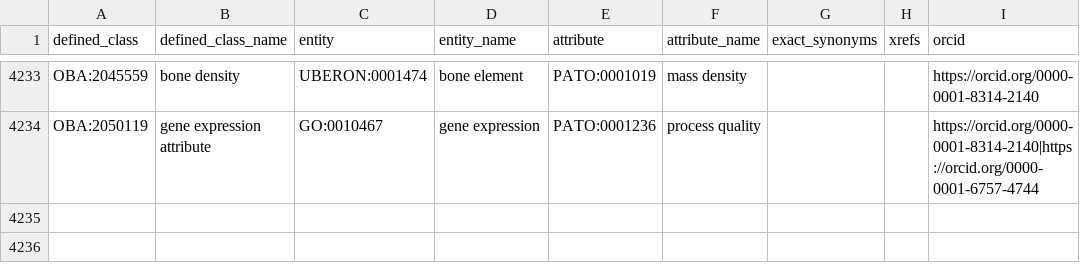
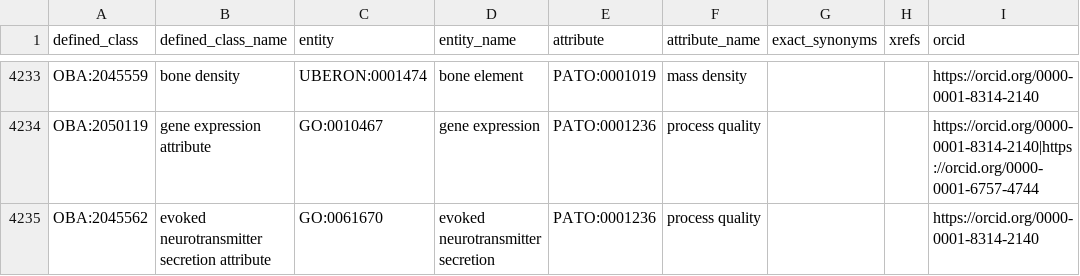
Before and after one commit to obophenotype/bio-attribute-ontology, a TSV file: src/patterns/data/default/entity_attribute.tsv, drawn as a sheet; only a part is shown, gaps mark what is left out.

```diff
--- a/src/patterns/data/default/entity_attribute.tsv
+++ b/src/patterns/data/default/entity_attribute.tsv
@@ -4234 +4234,2 @@ OBA:2045559	bone density	UBERON:0001474	bone element	PATO:0001019	mass density
 OBA:2050119	gene expression attribute	GO:0010467	gene expression	PATO:0001236	process quality			https://orcid.org/0000-0001-8314-2140|https://orcid.org/0000-0001-6757-4744
+OBA:2045562	evoked neurotransmitter secretion attribute	GO:0061670	evoked neurotransmitter secretion	PATO:0001236	process quality			https://orcid.org/0000-0001-8314-2140
```
Also changed, not shown: src/templates/obsoletes.tsv, 4 other files.
